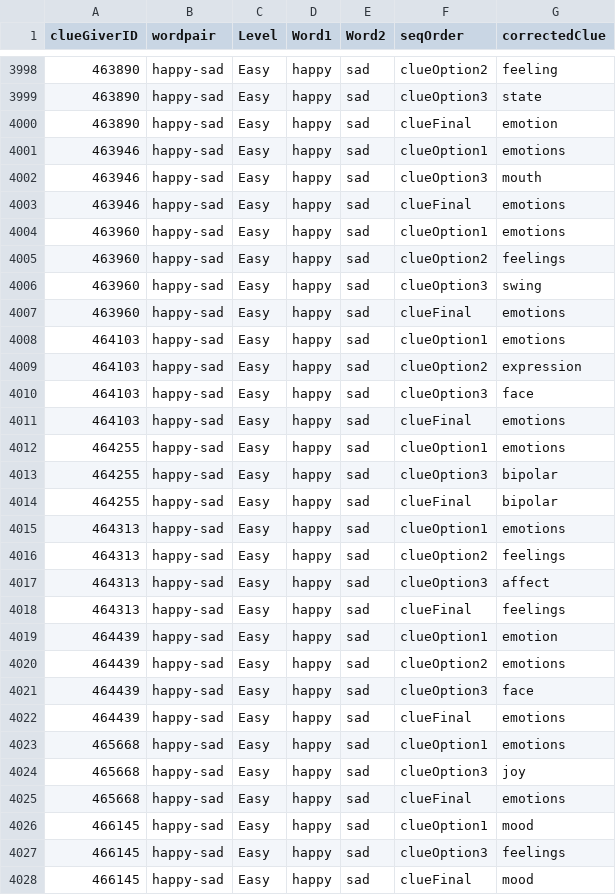
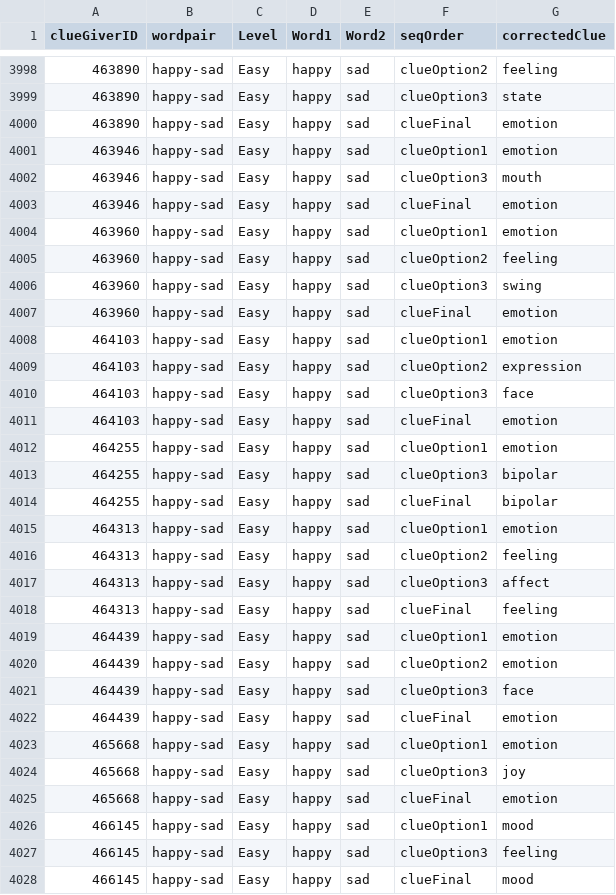
Before and after one commit to hawkrobe/lexical-search-and-pragmatics, a CSV file: data/exp1/cleaned.csv (was data/exp1/exp1-cleaned.csv), drawn as a sheet; only a part is shown, gaps mark what is left out; the diff covers the shown part only.

```diff
--- a/data/exp1/exp1-cleaned.csv
+++ b/data/exp1/cleaned.csv
@@ -4000,29 +4000,29 @@ clueGiverID,wordpair,Level,Word1,Word2,seqOrder,correctedClue
 463890,happy-sad,Easy,happy,sad,clueFinal,emotion
-463946,happy-sad,Easy,happy,sad,clueOption1,emotions
+463946,happy-sad,Easy,happy,sad,clueOption1,emotion
 463946,happy-sad,Easy,happy,sad,clueOption3,mouth
-463946,happy-sad,Easy,happy,sad,clueFinal,emotions
-463960,happy-sad,Easy,happy,sad,clueOption1,emotions
-463960,happy-sad,Easy,happy,sad,clueOption2,feelings
+463946,happy-sad,Easy,happy,sad,clueFinal,emotion
+463960,happy-sad,Easy,happy,sad,clueOption1,emotion
+463960,happy-sad,Easy,happy,sad,clueOption2,feeling
 463960,happy-sad,Easy,happy,sad,clueOption3,swing
-463960,happy-sad,Easy,happy,sad,clueFinal,emotions
-464103,happy-sad,Easy,happy,sad,clueOption1,emotions
+463960,happy-sad,Easy,happy,sad,clueFinal,emotion
+464103,happy-sad,Easy,happy,sad,clueOption1,emotion
 464103,happy-sad,Easy,happy,sad,clueOption2,expression
 464103,happy-sad,Easy,happy,sad,clueOption3,face
-464103,happy-sad,Easy,happy,sad,clueFinal,emotions
-464255,happy-sad,Easy,happy,sad,clueOption1,emotions
+464103,happy-sad,Easy,happy,sad,clueFinal,emotion
+464255,happy-sad,Easy,happy,sad,clueOption1,emotion
 464255,happy-sad,Easy,happy,sad,clueOption3,bipolar
 464255,happy-sad,Easy,happy,sad,clueFinal,bipolar
-464313,happy-sad,Easy,happy,sad,clueOption1,emotions
-464313,happy-sad,Easy,happy,sad,clueOption2,feelings
+464313,happy-sad,Easy,happy,sad,clueOption1,emotion
+464313,happy-sad,Easy,happy,sad,clueOption2,feeling
 464313,happy-sad,Easy,happy,sad,clueOption3,affect
-464313,happy-sad,Easy,happy,sad,clueFinal,feelings
+464313,happy-sad,Easy,happy,sad,clueFinal,feeling
 464439,happy-sad,Easy,happy,sad,clueOption1,emotion
-464439,happy-sad,Easy,happy,sad,clueOption2,emotions
+464439,happy-sad,Easy,happy,sad,clueOption2,emotion
 464439,happy-sad,Easy,happy,sad,clueOption3,face
-464439,happy-sad,Easy,happy,sad,clueFinal,emotions
-465668,happy-sad,Easy,happy,sad,clueOption1,emotions
+464439,happy-sad,Easy,happy,sad,clueFinal,emotion
+465668,happy-sad,Easy,happy,sad,clueOption1,emotion
 465668,happy-sad,Easy,happy,sad,clueOption3,joy
-465668,happy-sad,Easy,happy,sad,clueFinal,emotions
+465668,happy-sad,Easy,happy,sad,clueFinal,emotion
 466145,happy-sad,Easy,happy,sad,clueOption1,mood
-466145,happy-sad,Easy,happy,sad,clueOption3,feelings
+466145,happy-sad,Easy,happy,sad,clueOption3,feeling
 466145,happy-sad,Easy,happy,sad,clueFinal,mood
```
Also changed, not shown: 55 edited cells elsewhere in this file, 4 other files.
